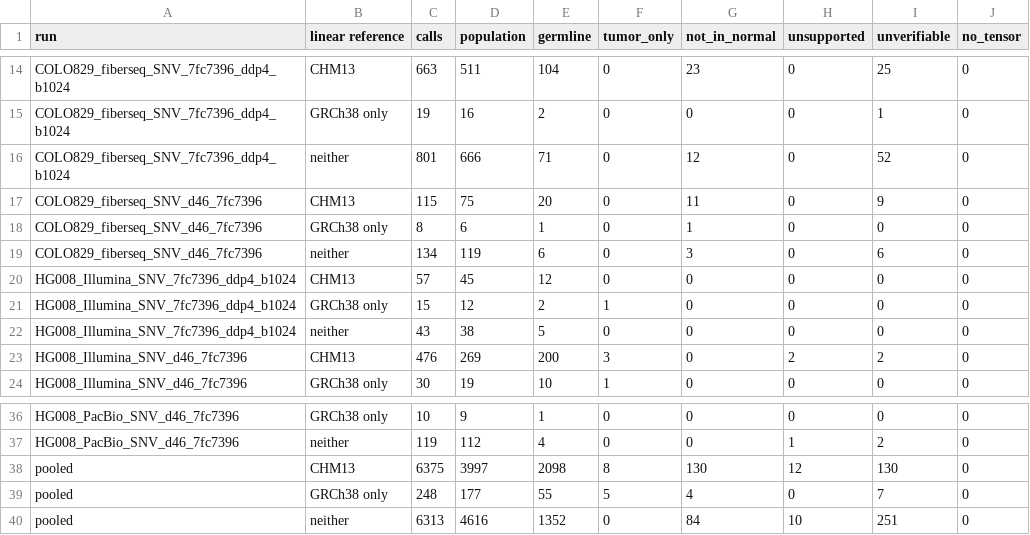
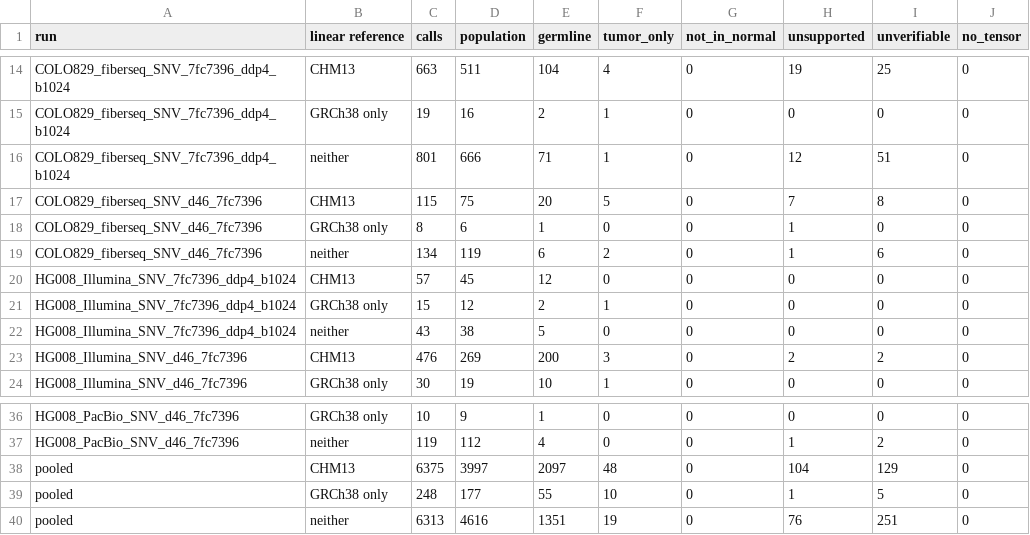
Before and after one commit to Jiawei-Shen/Pansoma, a TSV file: analysis/reviewer_response_20261011/experiments/E9a_unplaced_projection/results/chm13_by_category.tsv, drawn as a sheet; only a part is shown, gaps mark what is left out; the diff covers the shown part only; the diff names each change by its address in the sheet, - before the commit and + after, or states it on an @@ line.

```diff
--- a/analysis/reviewer_response_20261011/experiments/E9a_unplaced_projection/results/chm13_by_category.tsv
+++ b/analysis/reviewer_response_20261011/experiments/E9a_unplaced_projection/results/chm13_by_category.tsv
-F14 (tumor_only): 0
+F14 (tumor_only): 4
-G14 (not_in_normal): 23
+G14 (not_in_normal): 0
-H14 (unsupported): 0
+H14 (unsupported): 19
-F15:F16 (tumor_only): 0
+F15:F16 (tumor_only): 1
-I15 (unverifiable): 1
+I15 (unverifiable): 0
-G16 (not_in_normal): 12
+G16 (not_in_normal): 0
-H16 (unsupported): 0
+H16 (unsupported): 12
-I16 (unverifiable): 52
+I16 (unverifiable): 51
-F17 (tumor_only): 0
+F17 (tumor_only): 5
-G17 (not_in_normal): 11
+G17 (not_in_normal): 0
-H17 (unsupported): 0
+H17 (unsupported): 7
-I17 (unverifiable): 9
+I17 (unverifiable): 8
-G18 (not_in_normal): 1
+G18 (not_in_normal): 0
-H18:H19 (unsupported): 0
+H18:H19 (unsupported): 1
-F19 (tumor_only): 0
+F19 (tumor_only): 2
-G19 (not_in_normal): 3
+G19 (not_in_normal): 0
-E38 (germline): 2098
+E38 (germline): 2097
-F38 (tumor_only): 8
+F38 (tumor_only): 48
-G38 (not_in_normal): 130
+G38 (not_in_normal): 0
-H38 (unsupported): 12
+H38 (unsupported): 104
-I38 (unverifiable): 130
+I38 (unverifiable): 129
-F39 (tumor_only): 5
+F39 (tumor_only): 10
-G39 (not_in_normal): 4
+G39 (not_in_normal): 0
-H39 (unsupported): 0
+H39 (unsupported): 1
-I39 (unverifiable): 7
+I39 (unverifiable): 5
-E40 (germline): 1352
+E40 (germline): 1351
-F40 (tumor_only): 0
+F40 (tumor_only): 19
-G40 (not_in_normal): 84
+G40 (not_in_normal): 0
-H40 (unsupported): 10
+H40 (unsupported): 76
```
Also changed, not shown: 34 edited cells elsewhere in this file, 26 other files.
